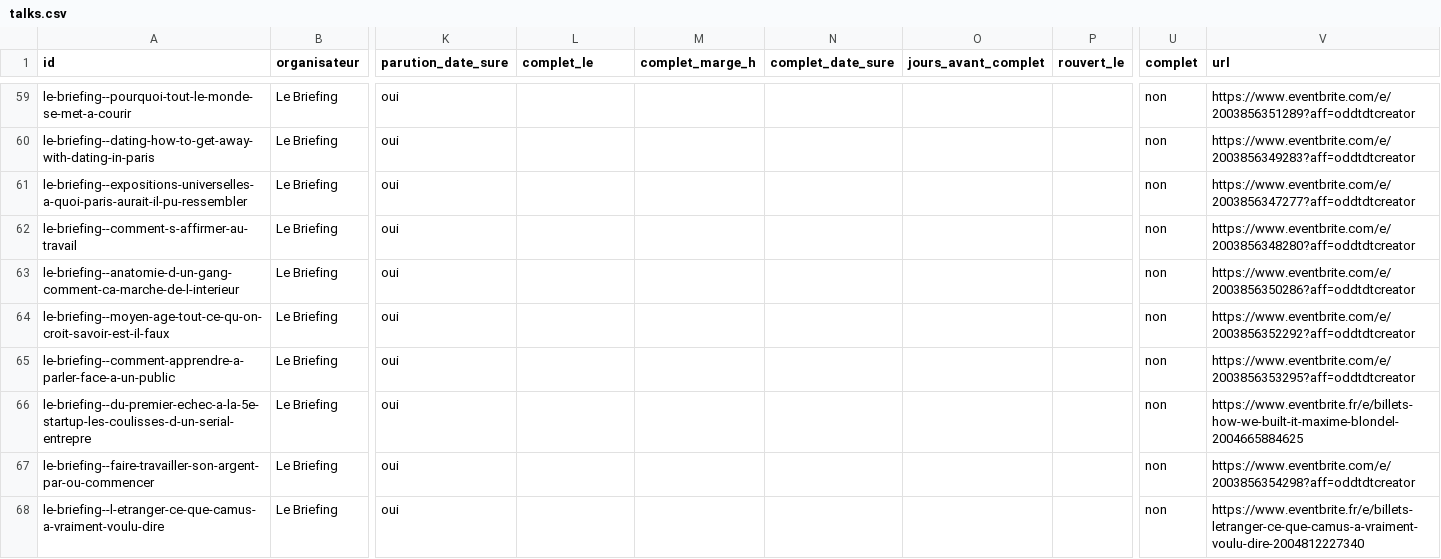
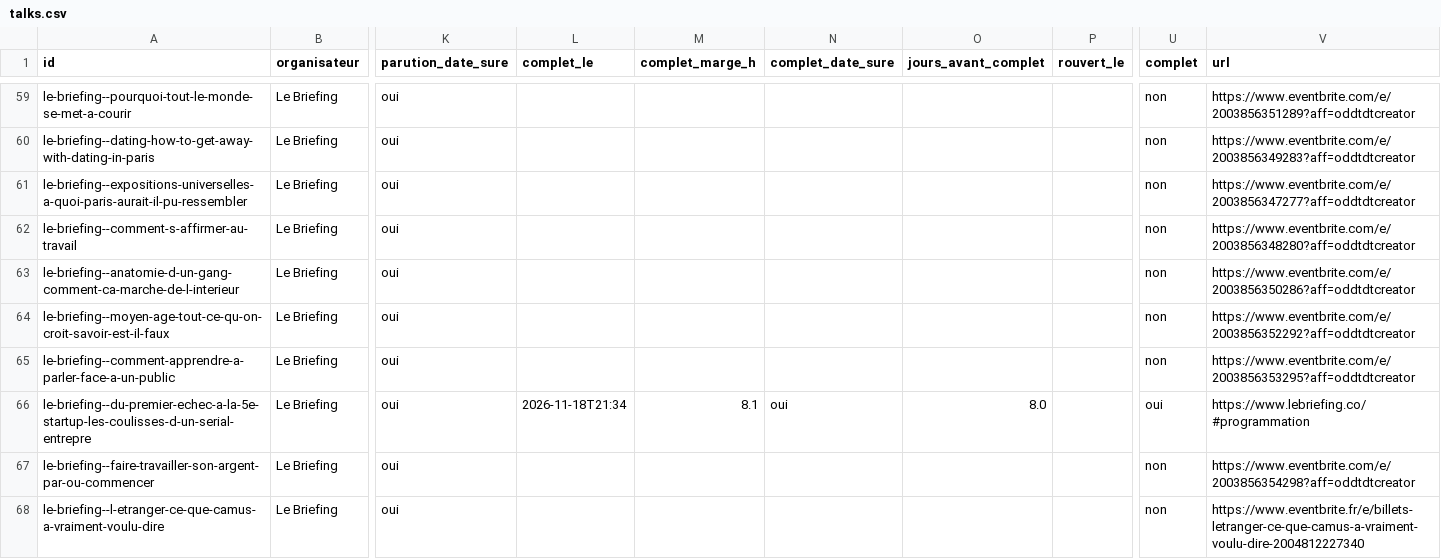
Before and after one commit to microeconomie/best-notif, a CSV file: data/talks.csv, drawn as a sheet; only a part is shown, gaps mark what is left out; the diff names each change by its address in the sheet, - before the commit and + after, or states it on an @@ line.

```diff
--- a/data/talks.csv
+++ b/data/talks.csv
-L66 (complet_le): (empty)
+L66 (complet_le): 2026-11-18T21:34
-M66 (complet_marge_h): (empty)
+M66 (complet_marge_h): 8.1
-N66 (complet_date_sure): (empty)
+N66 (complet_date_sure): oui
-O66 (jours_avant_complet): (empty)
+O66 (jours_avant_complet): 8.0
-U66 (complet): non
+U66 (complet): oui
-V66 (url): https://www.eventbrite.fr/e/billets-how-we-built-it-maxime-blondel-2004665884625
+V66 (url): https://www.lebriefing.co/#programmation
```
Also changed, not shown: 2 other files.
